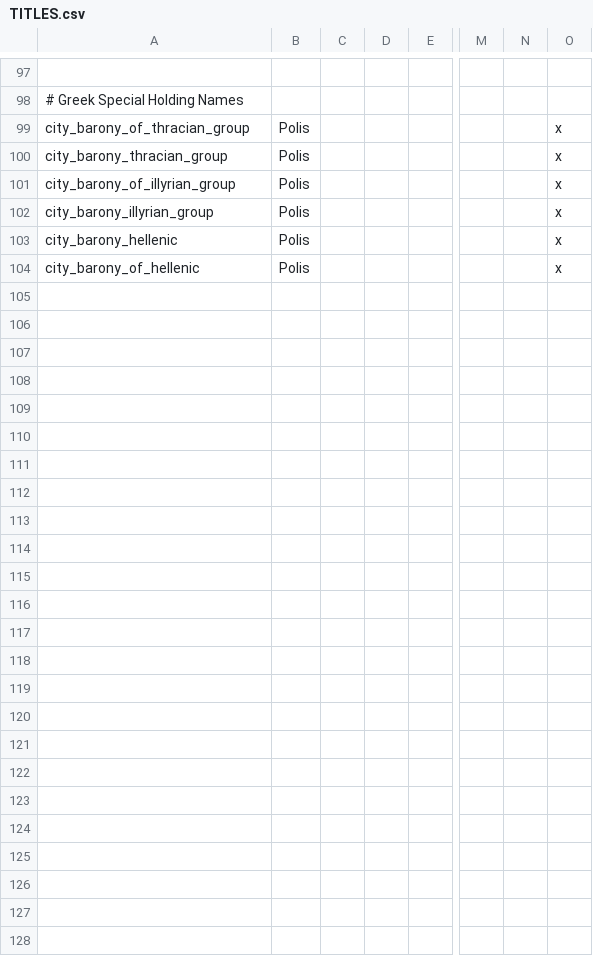
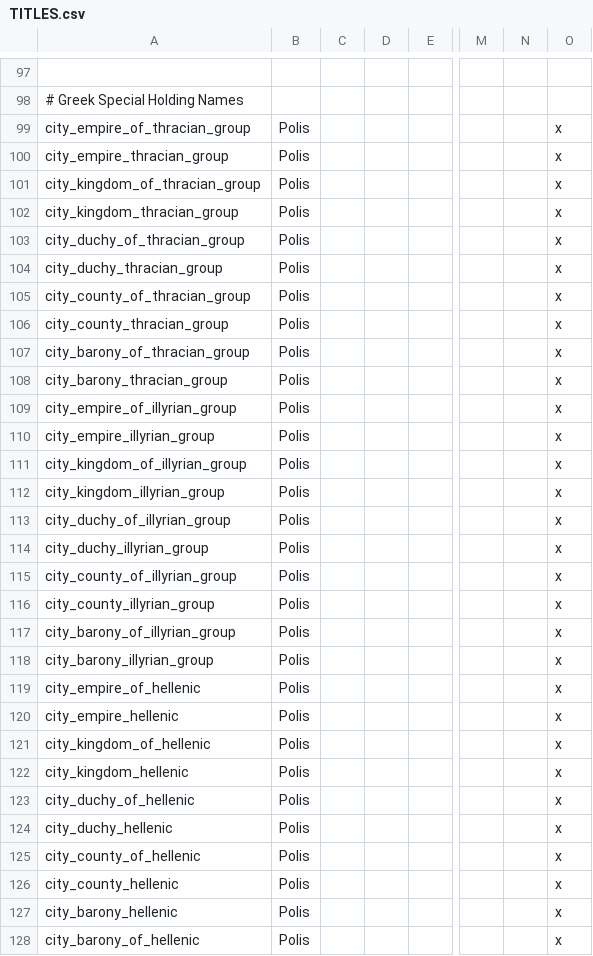
Before and after one commit to tannerflick4/Diadochi-Kings-Revival, a CSV file: Diadochi Kings/localisation/TITLES.csv, drawn as a sheet; only a part is shown, gaps mark what is left out; rows hold the shown columns only; the diff names each change by its address in the sheet, - before the commit and + after, or states it on an @@ line.

Commit message:
Update TITLES.csv

```diff
--- a/Diadochi Kings/localisation/TITLES.csv
+++ b/Diadochi Kings/localisation/TITLES.csv
+row 99: city_empire_of_thracian_group | Polis |  |  |  |  |  | x
+row 100: city_empire_thracian_group | Polis |  |  |  |  |  | x
+row 101: city_kingdom_of_thracian_group | Polis |  |  |  |  |  | x
+row 102: city_kingdom_thracian_group | Polis |  |  |  |  |  | x
+row 103: city_duchy_of_thracian_group | Polis |  |  |  |  |  | x
+row 104: city_duchy_thracian_group | Polis |  |  |  |  |  | x
+row 105: city_county_of_thracian_group | Polis |  |  |  |  |  | x
+row 106: city_county_thracian_group | Polis |  |  |  |  |  | x
+row 109: city_empire_of_illyrian_group | Polis |  |  |  |  |  | x
+row 110: city_empire_illyrian_group | Polis |  |  |  |  |  | x
+row 111: city_kingdom_of_illyrian_group | Polis |  |  |  |  |  | x
+row 112: city_kingdom_illyrian_group | Polis |  |  |  |  |  | x
+row 113: city_duchy_of_illyrian_group | Polis |  |  |  |  |  | x
+row 114: city_duchy_illyrian_group | Polis |  |  |  |  |  | x
+row 115: city_county_of_illyrian_group | Polis |  |  |  |  |  | x
+row 116: city_county_illyrian_group | Polis |  |  |  |  |  | x
+row 119: city_empire_of_hellenic | Polis |  |  |  |  |  | x
+row 120: city_empire_hellenic | Polis |  |  |  |  |  | x
+row 121: city_kingdom_of_hellenic | Polis |  |  |  |  |  | x
+row 122: city_kingdom_hellenic | Polis |  |  |  |  |  | x
+row 123: city_duchy_of_hellenic | Polis |  |  |  |  |  | x
+row 124: city_duchy_hellenic | Polis |  |  |  |  |  | x
+row 125: city_county_of_hellenic | Polis |  |  |  |  |  | x
+row 126: city_county_hellenic | Polis |  |  |  |  |  | x
```
